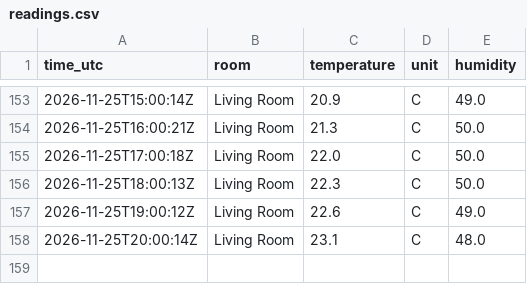
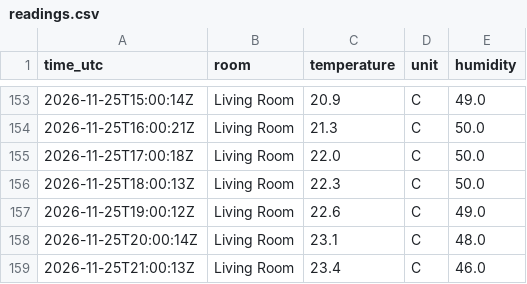
Before and after one commit to EidenGarcia/homepod-climate-log, a CSV file: readings.csv, drawn as a sheet; only a part is shown, gaps mark what is left out; the diff names each change by its address in the sheet, - before the commit and + after, or states it on an @@ line.

```diff
--- a/readings.csv
+++ b/readings.csv
+row 159: 2026-11-25T21:00:13Z | Living Room | 23.4 | C | 46.0
```
